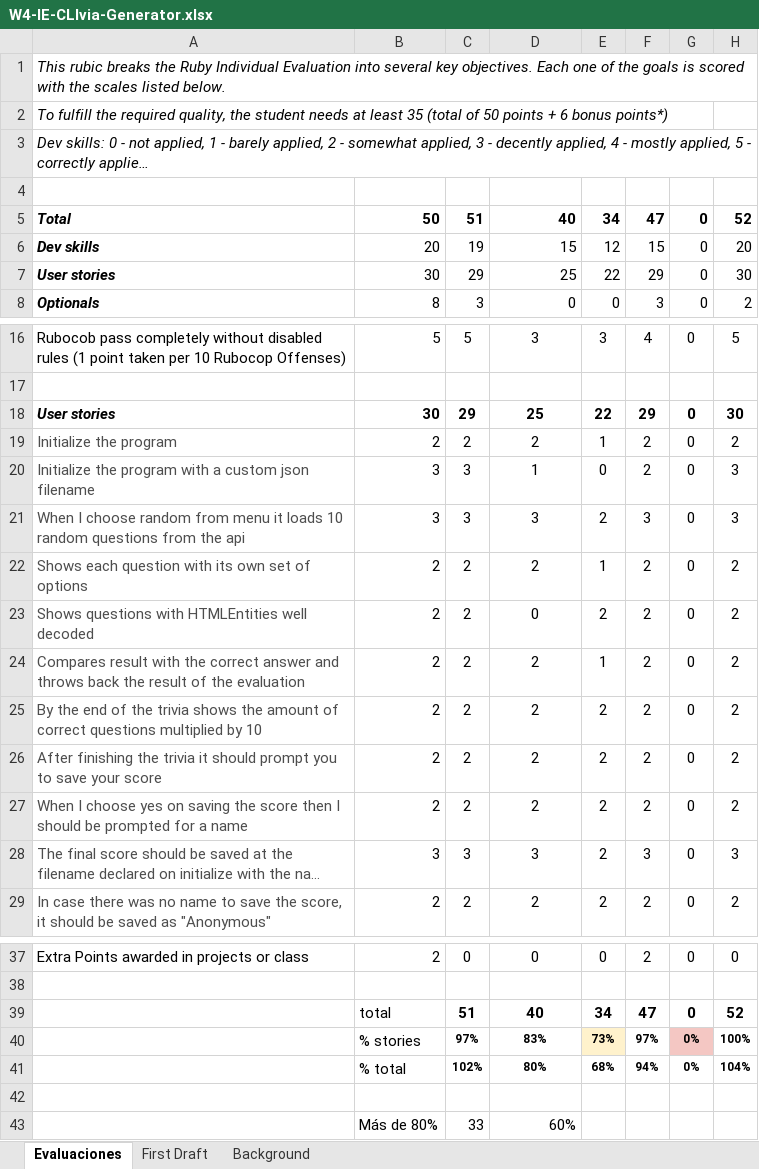
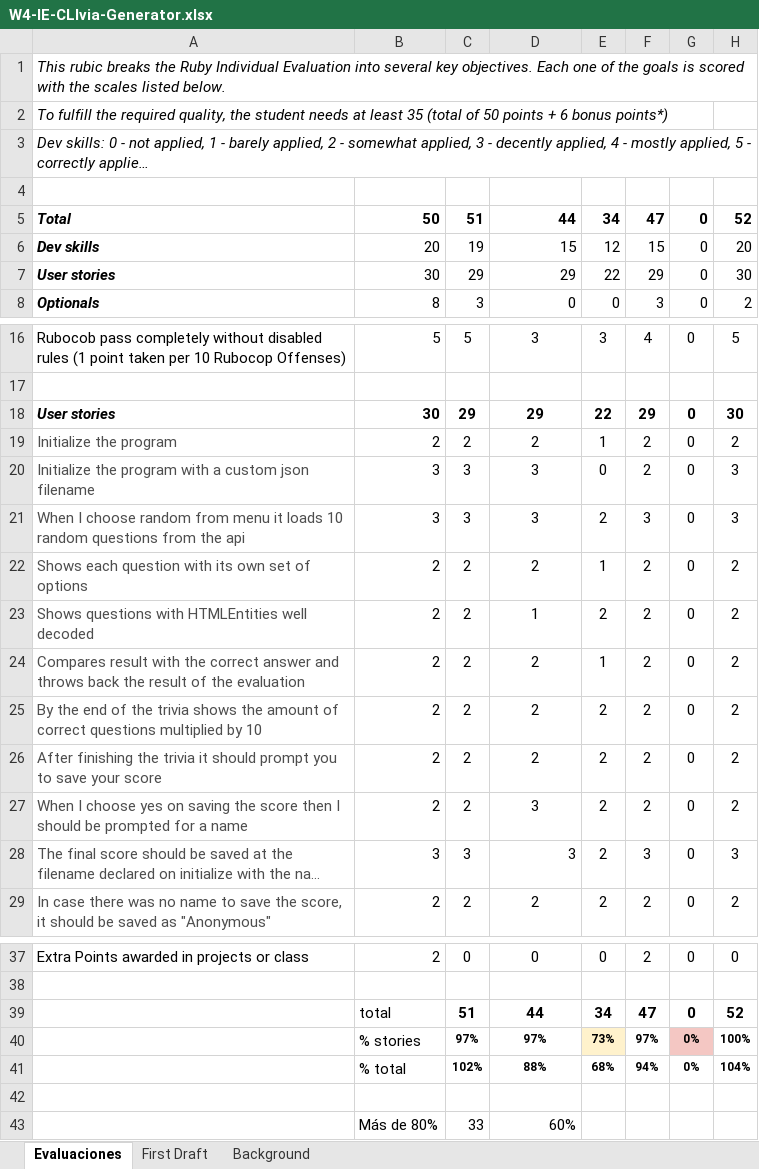
Before and after one commit to andresnb/comment-calificator, an Excel workbook: input/W4-IE-CLIvia-Generator.xlsx, sheet Evaluaciones, drawn as a sheet; only a part is shown, gaps mark what is left out; long unchanged cells end in …; values as stored, in another font and other column widths than the file's, no borders; charts and pictures and conditional formats not drawn; the diff names each change by its address in the sheet, - before the commit and + after, or states it on an @@ line.

```diff
--- a/input/W4-IE-CLIvia-Generator.xlsx (sheet Evaluaciones)
+++ b/input/W4-IE-CLIvia-Generator.xlsx (sheet Evaluaciones)
-D5: 40
+D5: 44
-D7: 25
+D7: 29
-D18: 25
+D18: 29
-D20: 1
+D20: 3
-D23: 0
+D23: 1
-D27: 2
+D27: 3
-D28 alignment: center
+D28 alignment: right
-D39: 40
+D39: 44
-D40: 83%
+D40: 97%
-D41: 80%
+D41: 88%
```
Also changed, not shown: sheet Background, 6 other files.
